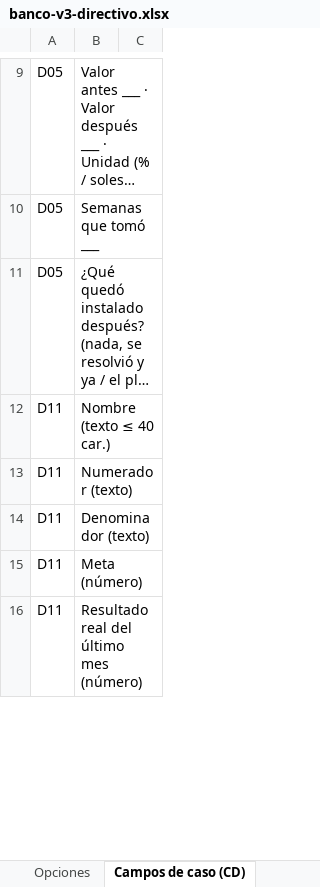
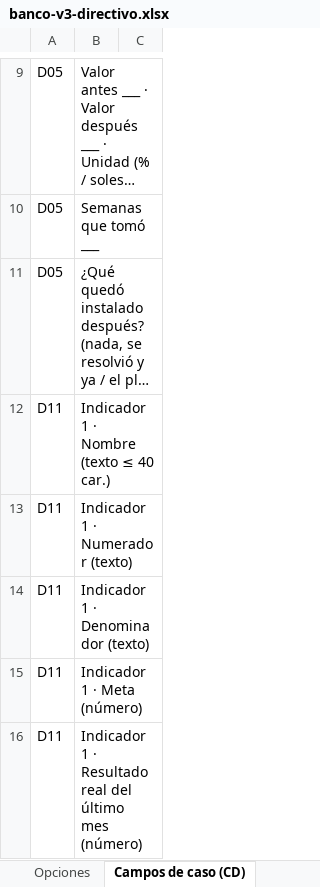
Before and after one commit to RENASER-LAB/ai-agents--spring-ai, an Excel workbook: docs/insumos/banco-v3-directivo.xlsx, sheet Campos de caso (CD), drawn as a sheet; only a part is shown, gaps mark what is left out; long unchanged cells end in …; values as stored, in another font and other column widths than the file's, no borders; the diff covers the shown part only; the diff names each change by its address in the sheet, - before the commit and + after, or states it on an @@ line.

```diff
--- a/docs/insumos/banco-v3-directivo.xlsx (sheet Campos de caso (CD))
+++ b/docs/insumos/banco-v3-directivo.xlsx (sheet Campos de caso (CD))
-B12: Nombre (texto ≤ 40 car.)
+B12: Indicador 1 · Nombre (texto ≤ 40 car.)
-B13: Numerador (texto)
+B13: Indicador 1 · Numerador (texto)
-B14: Denominador (texto)
+B14: Indicador 1 · Denominador (texto)
-B15: Meta (número)
+B15: Indicador 1 · Meta (número)
-B16: Resultado real del último mes (número)
+B16: Indicador 1 · Resultado real del último mes (número)
```
Also changed, not shown: 48 added rows and 14 edited cells elsewhere in this sheet, sheet Preguntas, sheet Portada, docs/insumos/banco-v3-coordinacion-y-supervision.xlsx, docs/insumos/banco-v3-ejecutivo-y-operativo.xlsx, 5 other files.
